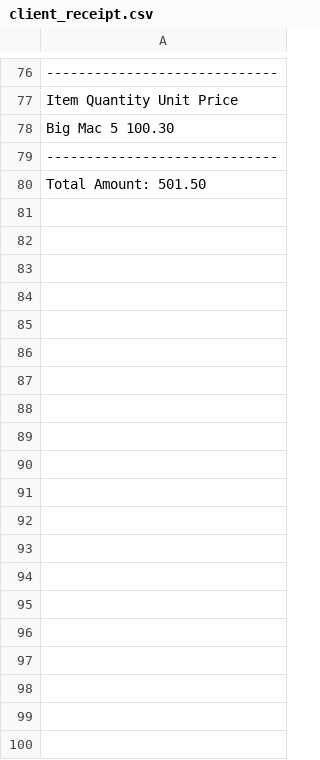
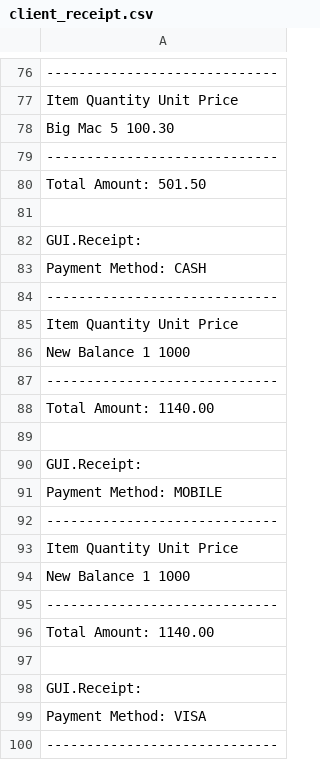
Before and after one commit to Java-F23/PoS, a CSV file: client_receipt.csv, drawn as a sheet; only a part is shown, gaps mark what is left out; the diff covers the shown part only; the diff names each change by its address in the sheet, - before the commit and + after, or states it on an @@ line.

```diff
--- a/client_receipt.csv
+++ b/client_receipt.csv
+row 81: (empty)
+row 82: GUI.Receipt:
+row 83: Payment Method: CASH
+row 84: -----------------------------
+row 85: Item Quantity Unit Price
+row 86: New Balance 1 1000
+row 87: -----------------------------
+row 88: Total Amount: 1140.00
+row 89: (empty)
+row 90: GUI.Receipt:
+row 91: Payment Method: MOBILE
+row 92: -----------------------------
+row 93: Item Quantity Unit Price
+row 94: New Balance 1 1000
+row 95: -----------------------------
+row 96: Total Amount: 1140.00
+row 97: (empty)
+row 98: GUI.Receipt:
+row 99: Payment Method: VISA
+row 100: -----------------------------
```
Also changed, not shown: 137 added rows elsewhere in this file, 21 other files.
